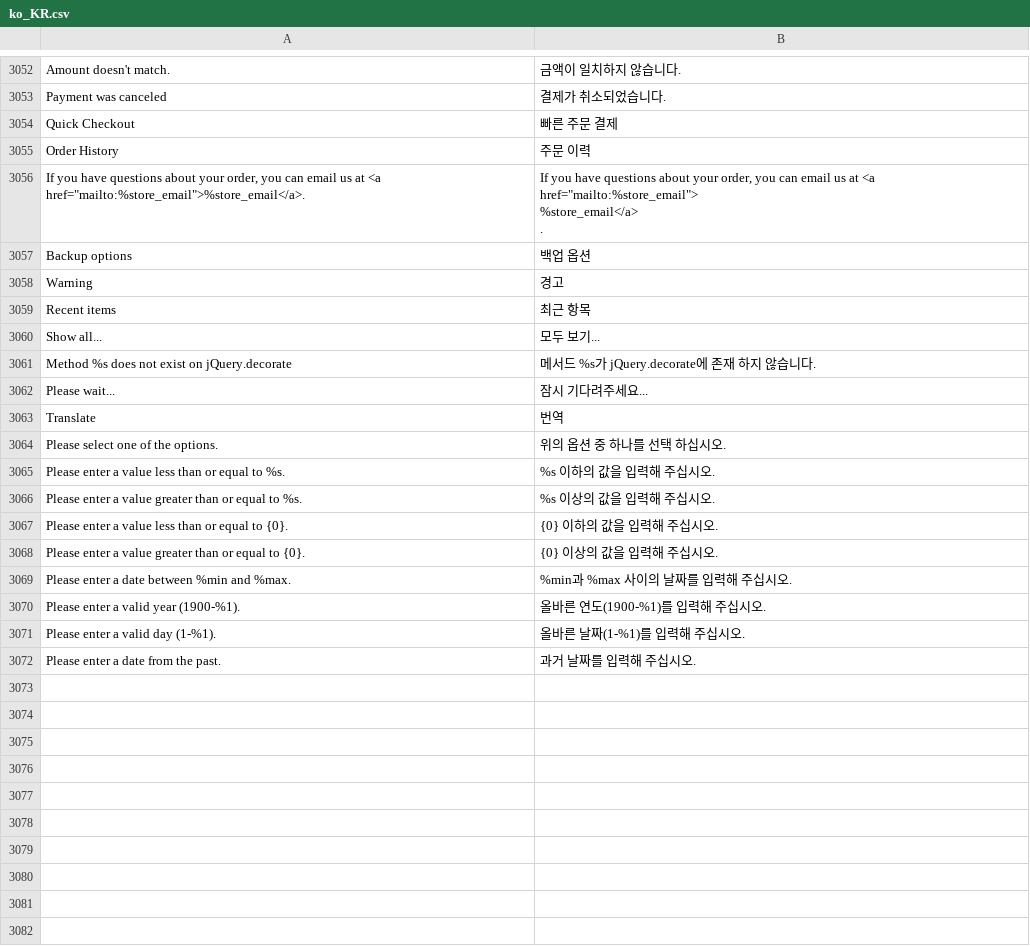
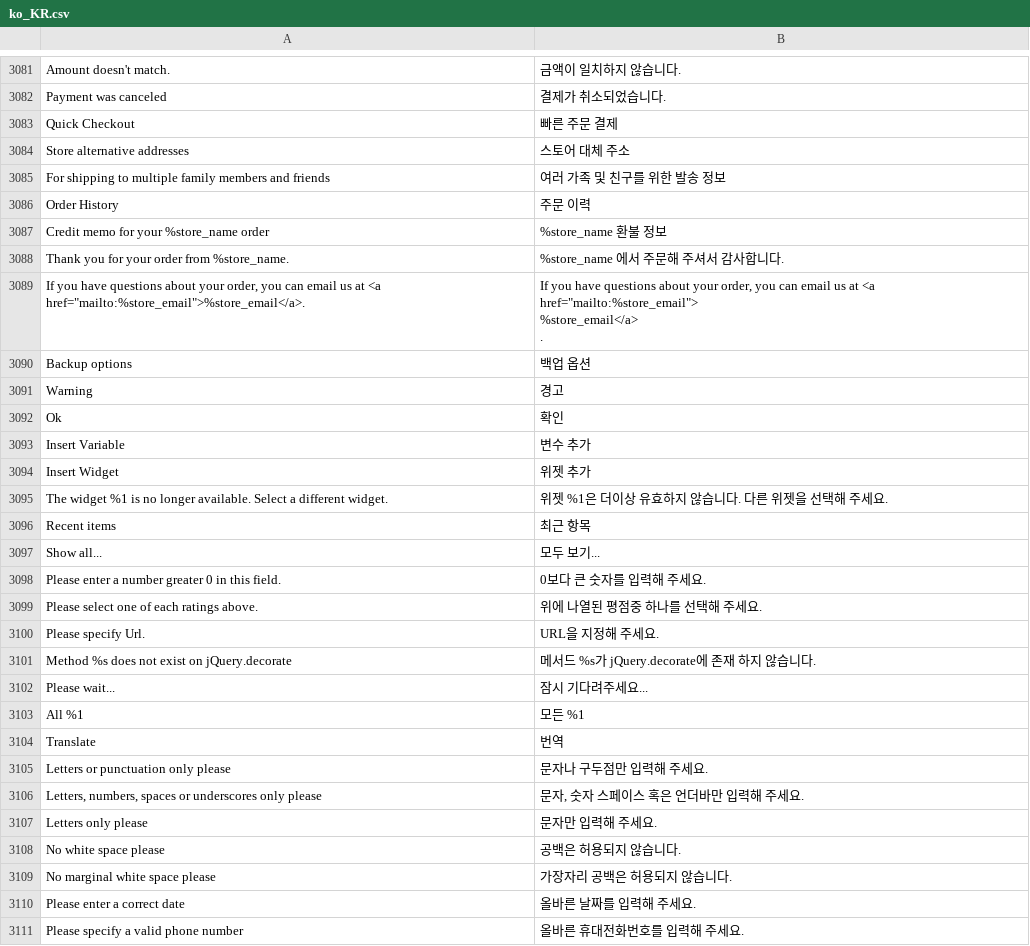
Before and after one commit to magento-l10n/language-ko_KR, a CSV file: ko_KR.csv, drawn as a sheet; only a part is shown, gaps mark what is left out; the shorter side is filled out with more unchanged rows; the diff covers the shown part only; the diff names each change by its address in the sheet, - before the commit and + after, or states it on an @@ line.

Commit message:
Updating translations from Crowdin.

```diff
--- a/ko_KR.csv
+++ b/ko_KR.csv
+row 3084: Store alternative addresses | 스토어 대체 주소
+row 3085: For shipping to multiple family members and friends | 여러 가족 및 친구를 위한 발송 정보
+row 3087: Credit memo for your %store_name order | %store_name 환불 정보
+row 3088: Thank you for your order from %store_name. | %store_name 에서 주문해 주셔서 감사합니다.
+row 3092: Ok | 확인
+row 3093: Insert Variable | 변수 추가
+row 3094: Insert Widget | 위젯 추가
+row 3095: The widget %1 is no longer available. Select a different widget. | 위젯 %1은 더이상 유효하지 않습니다. 다른 위젯을 선택해 주세요.
+row 3098: Please enter a number greater 0 in this field. | 0보다 큰 숫자를 입력해 주세요.
+row 3099: Please select one of each ratings above. | 위에 나열된 평점중 하나를 선택해 주세요.
+row 3100: Please specify Url. | URL을 지정해 주세요.
+row 3103: All %1 | 모든 %1
+row 3105: Letters or punctuation only please | 문자나 구두점만 입력해 주세요.
+row 3106: Letters, numbers, spaces or underscores only please | 문자, 숫자 스페이스 혹은 언더바만 입력해 주세요.
+row 3107: Letters only please | 문자만 입력해 주세요.
+row 3108: No white space please | 공백은 허용되지 않습니다.
+row 3109: No marginal white space please | 가장자리 공백은 허용되지 않습니다.
+row 3110: Please enter a correct date | 올바른 날짜를 입력해 주세요.
+row 3111: Please specify a valid phone number | 올바른 휴대전화번호를 입력해 주세요.
```
Also changed, not shown: 46 added rows elsewhere in this file, 1 other file.
